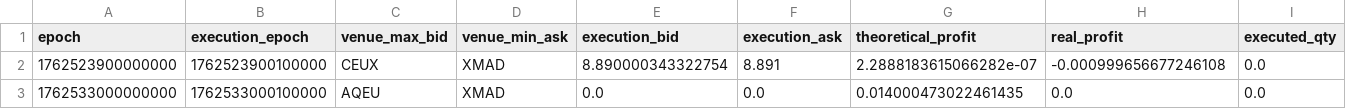
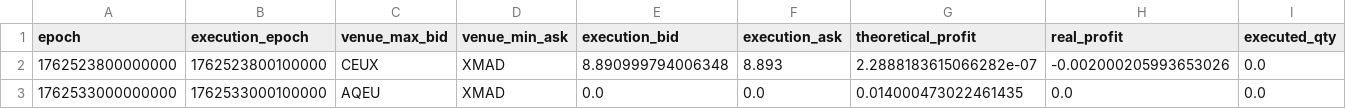
Before and after one commit to Romequinco/TAREA_RENTA_VARIABLE, a CSV file: output/execution_ES0113900J37.csv, drawn as a sheet; only a part is shown; the diff names each change by its address in the sheet, - before the commit and + after, or states it on an @@ line.

```diff
--- a/output/execution_ES0113900J37.csv
+++ b/output/execution_ES0113900J37.csv
-A2 (epoch): 1762523900000000
+A2 (epoch): 1762523800000000
-B2 (execution_epoch): 1762523900100000
+B2 (execution_epoch): 1762523800100000
-E2 (execution_bid): 8.890000343322754
+E2 (execution_bid): 8.890999794006348
-F2 (execution_ask): 8.891
+F2 (execution_ask): 8.893
-H2 (real_profit): -0.000999656677246108
+H2 (real_profit): -0.002000205993653026
```
Also changed, not shown: output/opportunities_ES0113900J37.csv, 31 other files.
